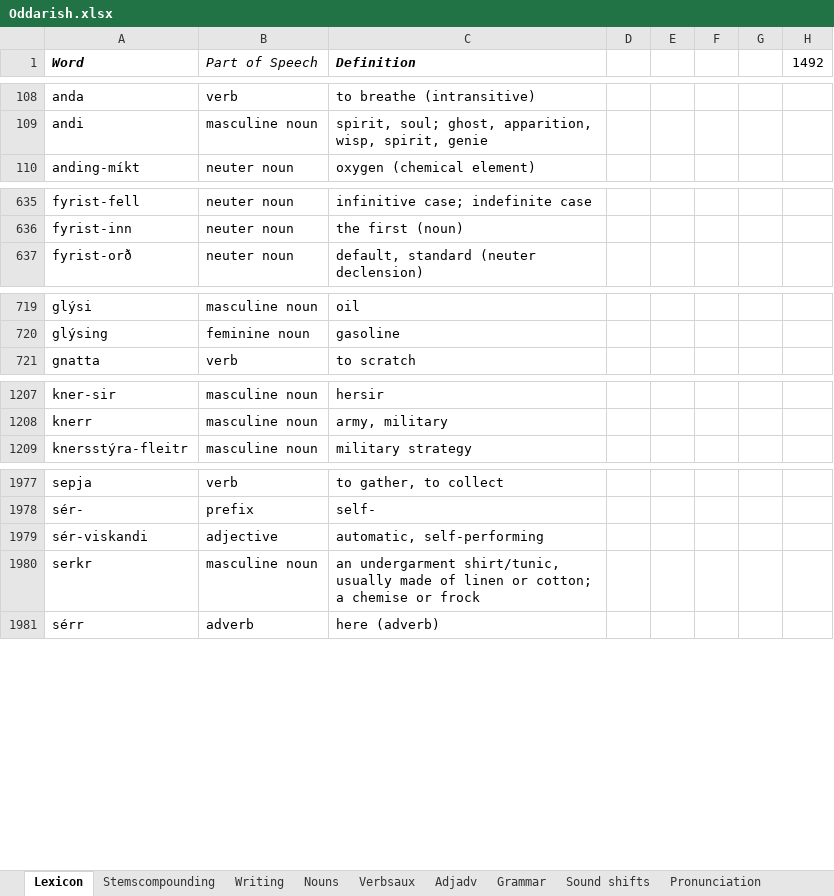
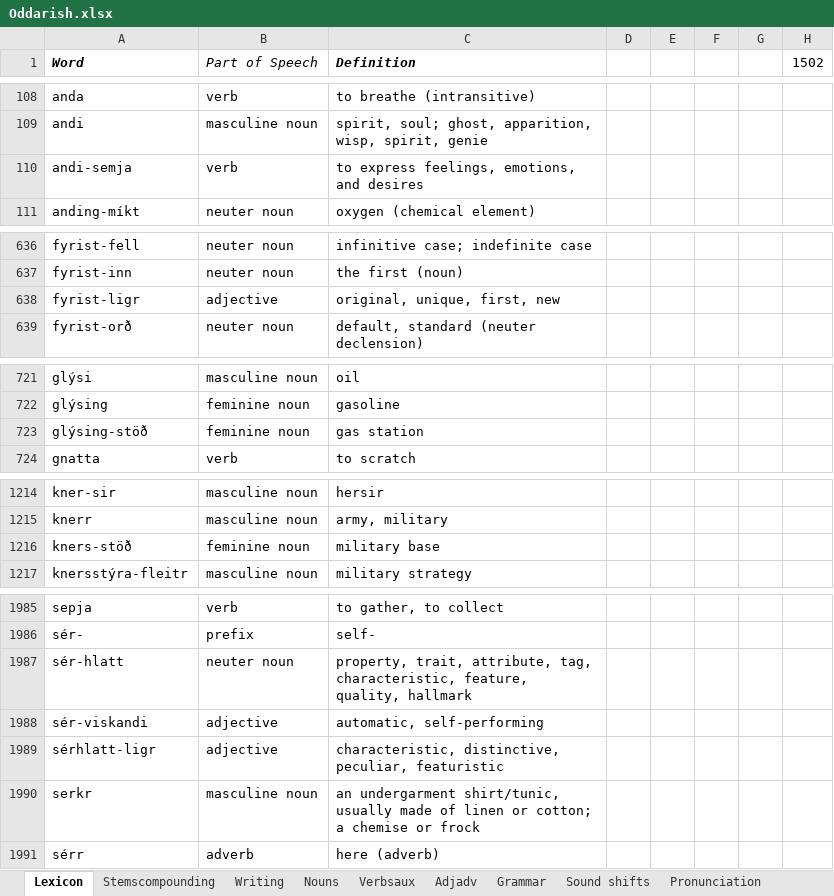
Before and after one commit to Oneo64/Aldraheimr, an Excel workbook: Literature/Languages/Oddarish.xlsx, sheet Lexicon, drawn as a sheet; only a part is shown, gaps mark what is left out; values as stored, in another font and other column widths than the file's, no borders; charts and pictures and table styles not drawn; the diff covers the shown part only; the diff names each change by its address in the sheet, - before the commit and + after, or states it on an @@ line.

```diff
--- a/Literature/Languages/Oddarish.xlsx (sheet Lexicon)
+++ b/Literature/Languages/Oddarish.xlsx (sheet Lexicon)
-H1: 1492
+H1: 1502
+row 110: andi-semja | verb | to express feelings, emotions, and desires
+row 638: fyrist-ligr | adjective | original, unique, first, new
+row 723: glýsing-stöð | feminine noun | gas station
+row 1216: kners-stöð | feminine noun | military base
+row 1987: sér-hlatt | neuter noun | property, trait, attribute, tag, characteristic, feature, quality, hallmark
+row 1989: sérhlatt-ligr | adjective | characteristic, distinctive, peculiar, featuristic
```
Also changed, not shown: 12 added rows, 4 removed rows and 9 edited cells elsewhere in this sheet, sheet Adjadv, formulas that keep their value.
